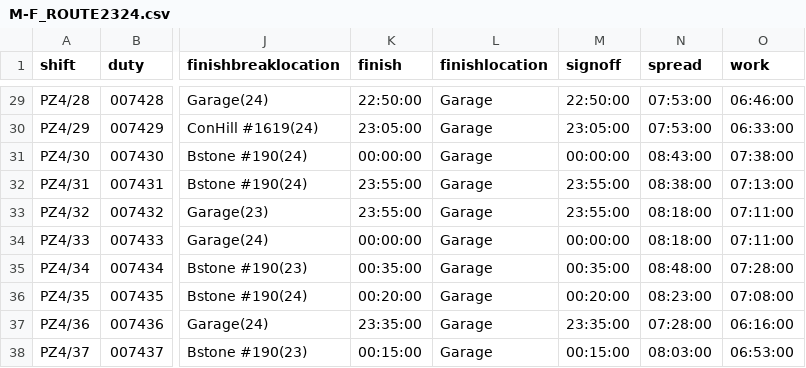
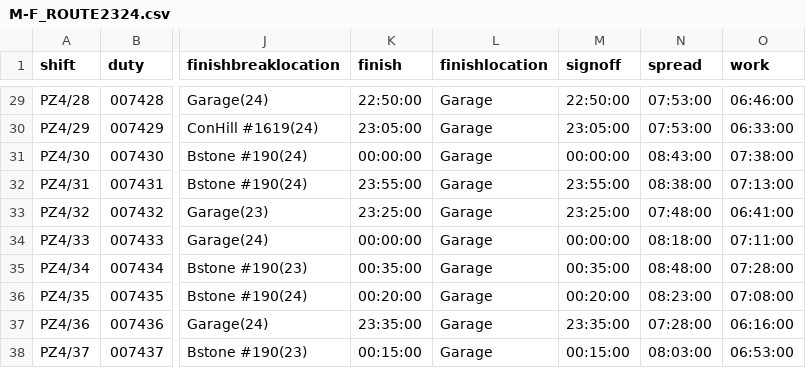
Before and after one commit to robertf670/spdrivercalendar, a CSV file: assets/M-F_ROUTE2324.csv, drawn as a sheet; only a part is shown, gaps mark what is left out; the diff names each change by its address in the sheet, - before the commit and + after, or states it on an @@ line.

```diff
--- a/assets/M-F_ROUTE2324.csv
+++ b/assets/M-F_ROUTE2324.csv
-K33 (finish): 23:55:00
+K33 (finish): 23:25:00
-M33 (signoff): 23:55:00
+M33 (signoff): 23:25:00
-N33 (spread): 08:18:00
+N33 (spread): 07:48:00
-O33 (work): 07:11:00
+O33 (work): 06:41:00
```
Also changed, not shown: 11 other files.
